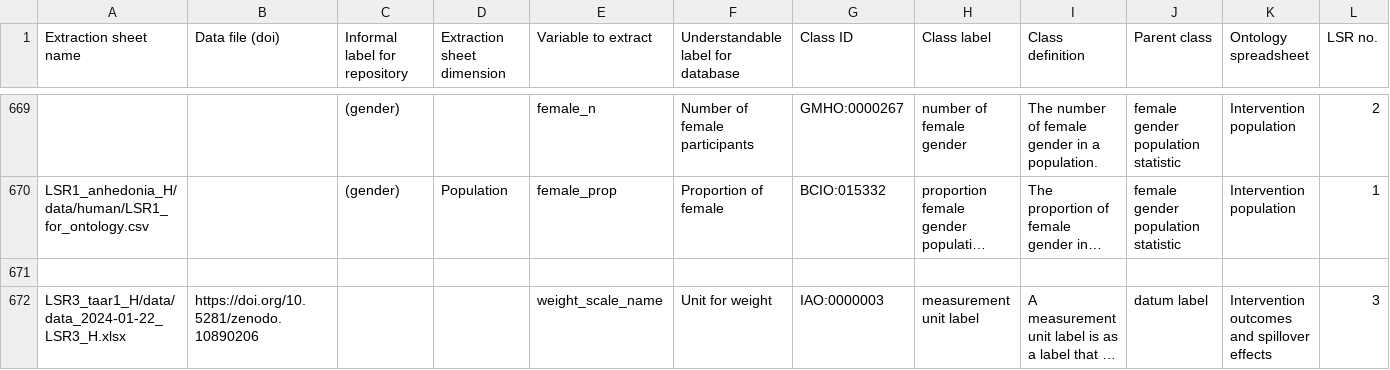
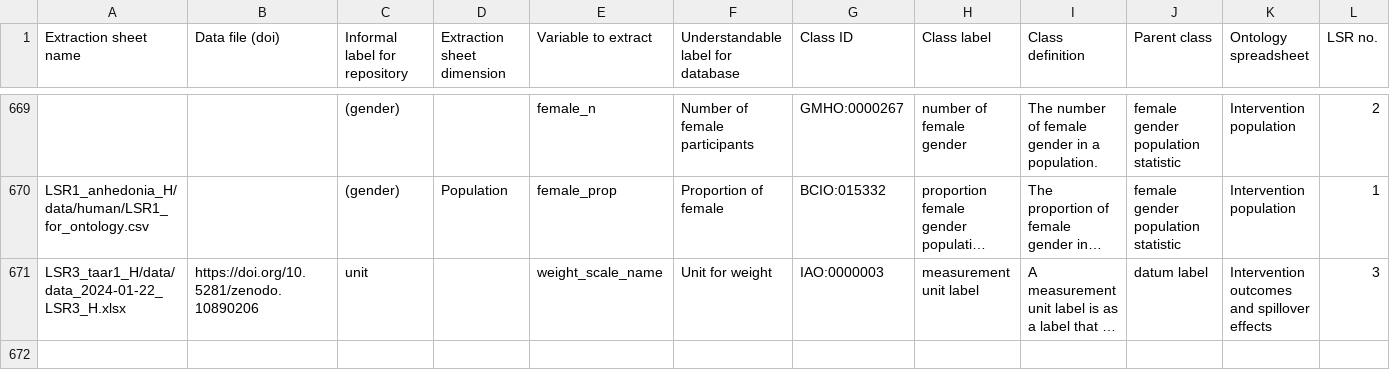
Before and after one commit to galenos-project/mental-health-ontology, a CSV file: Mapping to LSRs/Mental Health Ontology mapping to LSRs.csv, drawn as a sheet; only a part is shown, gaps mark what is left out; long unchanged cells end in …; removed rows and columns are numbered as before the commit, all else as after; rows hold the shown columns only; the diff names each change by its address in the sheet, - before the commit and + after, or states it on an @@ line.

```diff
--- a/Mapping to LSRs/Mental Health Ontology mapping to LSRs.csv
+++ b/Mapping to LSRs/Mental Health Ontology mapping to LSRs.csv
-row 671: (empty)
-C671 (Informal label for repository): (empty)
+C671 (Informal label for repository): unit
```
